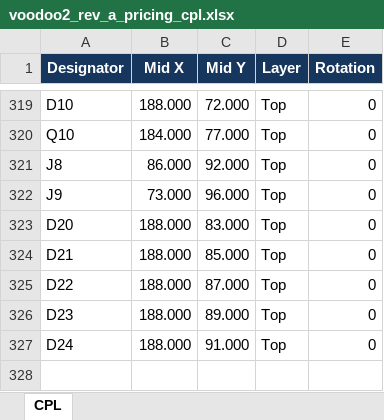
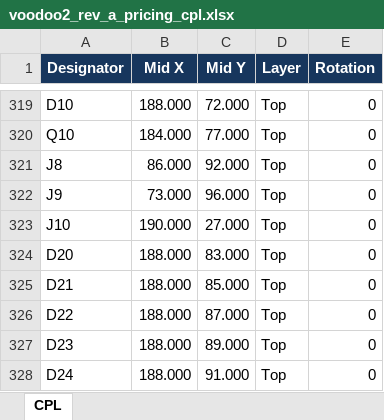
Before and after one commit to fabPlane/voodoo_2, an Excel workbook: hardware/rev-a-pricing/voodoo2_rev_a_pricing_cpl.xlsx, sheet CPL, drawn as a sheet; only a part is shown, gaps mark what is left out; values as stored, in another font and other column widths than the file's, no borders; the diff names each change by its address in the sheet, - before the commit and + after, or states it on an @@ line.

```diff
--- a/hardware/rev-a-pricing/voodoo2_rev_a_pricing_cpl.xlsx (sheet CPL)
+++ b/hardware/rev-a-pricing/voodoo2_rev_a_pricing_cpl.xlsx (sheet CPL)
+row 323: J10 | 190.000 | 27.000 | Top | 0
```
Also changed, not shown: hardware/rev-a-pricing/voodoo2_rev_a_pricing_bom.xlsx, 23 other files.
